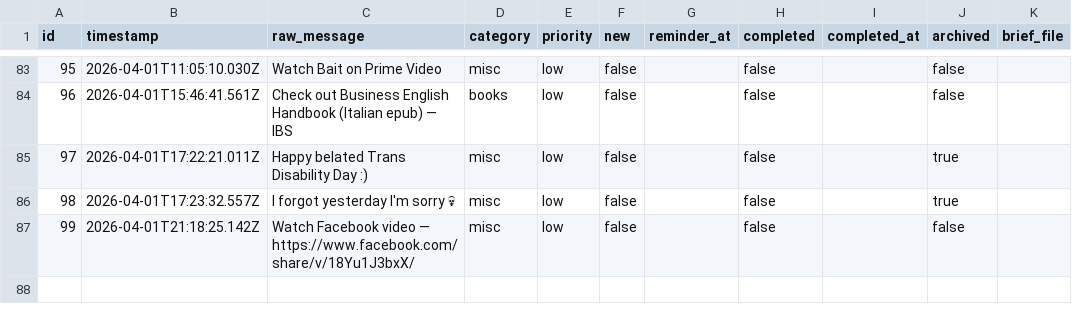
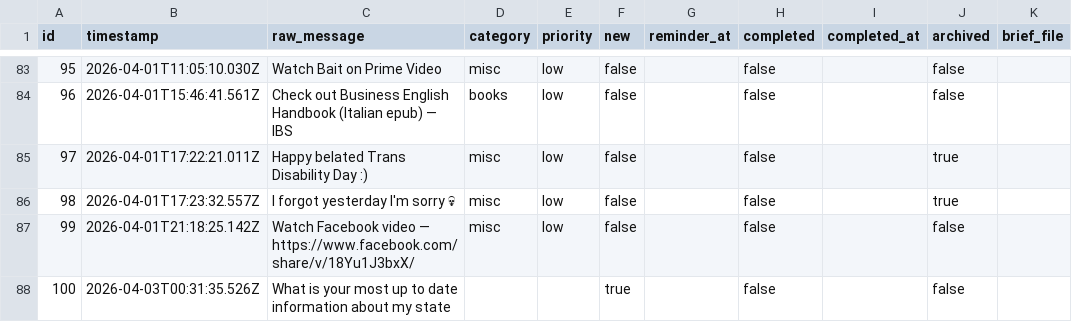
Before and after one commit to ChilliByte/stream-todo, a CSV file: todos.csv, drawn as a sheet; only a part is shown, gaps mark what is left out; the diff names each change by its address in the sheet, - before the commit and + after, or states it on an @@ line.

Commit message:
tier1: processed 1 item(s)

```diff
--- a/todos.csv
+++ b/todos.csv
+row 88: 100 | 2026-04-03T00:31:35.526Z | What is your most up to date information about my state |  |  | true |  | false |  | false
```
